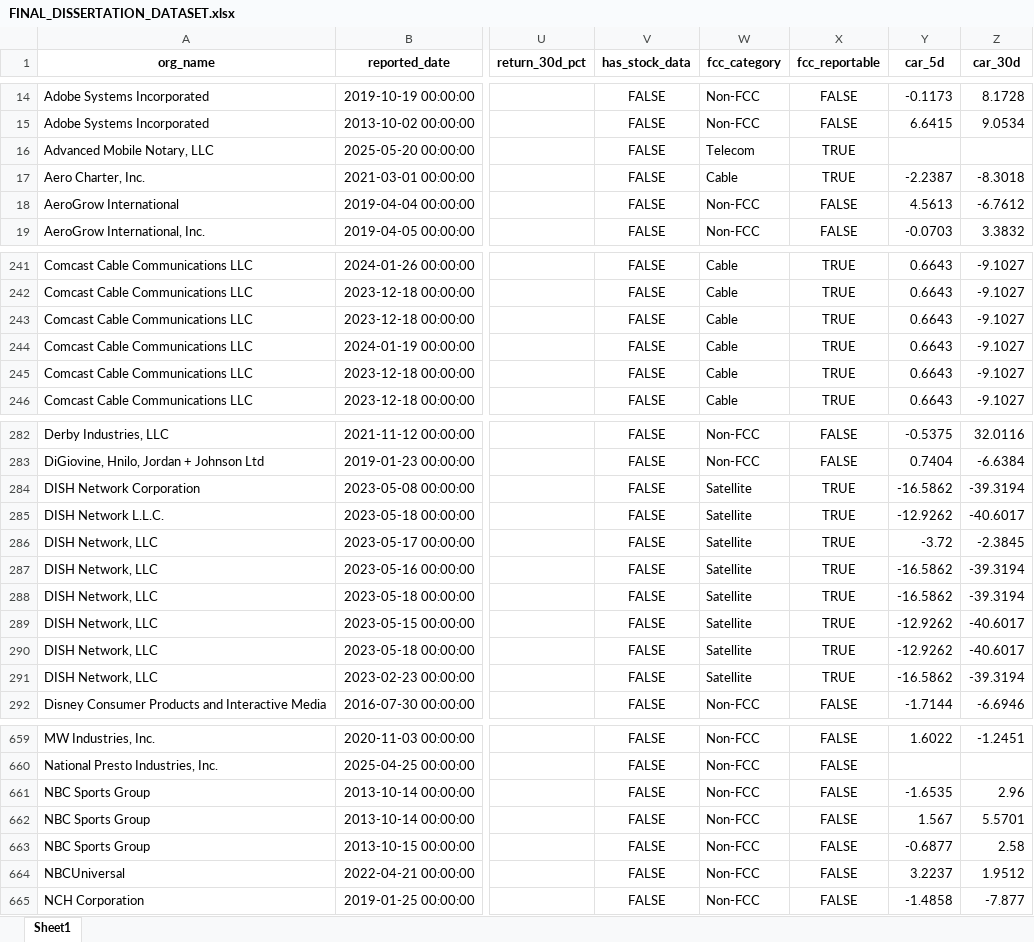
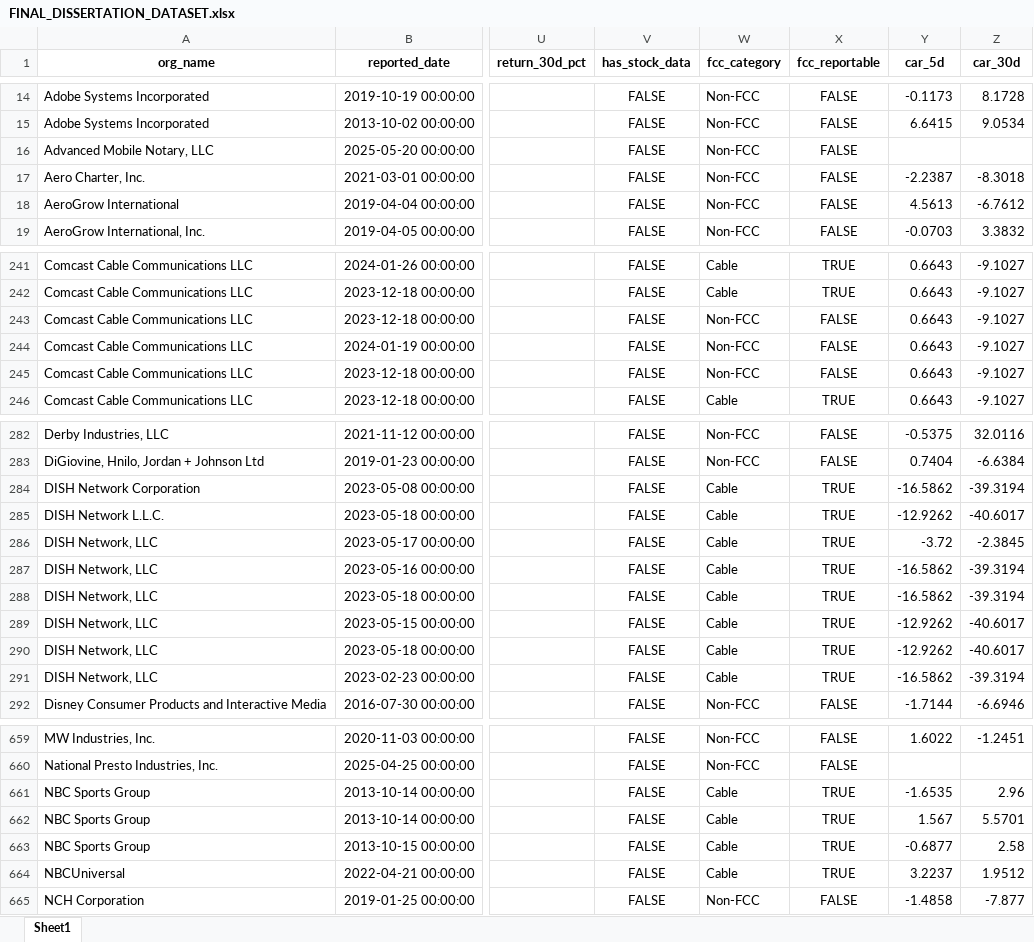
Before and after one commit to ts2427/DISSERTATION_CLONE, an Excel workbook: Data/processed/FINAL_DISSERTATION_DATASET.xlsx, sheet Sheet1, drawn as a sheet; only a part is shown, gaps mark what is left out; values as stored, in another font and other column widths than the file's, no borders; the diff covers the shown part only; the diff names each change by its address in the sheet, - before the commit and + after, or states it on an @@ line.

```diff
--- a/Data/processed/FINAL_DISSERTATION_DATASET.xlsx (sheet Sheet1)
+++ b/Data/processed/FINAL_DISSERTATION_DATASET.xlsx (sheet Sheet1)
-W16 (fcc_category): Telecom
+W16 (fcc_category): Non-FCC
-X16:X17 (fcc_reportable): TRUE
+X16:X17 (fcc_reportable): FALSE
-W17 (fcc_category): Cable
+W17 (fcc_category): Non-FCC
-W243:W245 (fcc_category): Cable
+W243:W245 (fcc_category): Non-FCC
-X243:X245 (fcc_reportable): TRUE
+X243:X245 (fcc_reportable): FALSE
-W284:W291 (fcc_category): Satellite
+W284:W291 (fcc_category): Cable
-W661:W664 (fcc_category): Non-FCC
+W661:W664 (fcc_category): Cable
-X661:X664 (fcc_reportable): FALSE
+X661:X664 (fcc_reportable): TRUE
```
Also changed, not shown: 43 edited cells elsewhere in this sheet, Data/processed/FINAL_DISSERTATION_DATASET_ENRICHED.xlsx, 49 other files.
